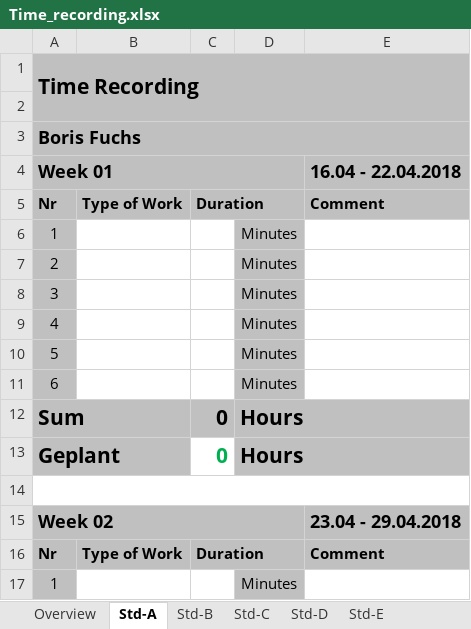
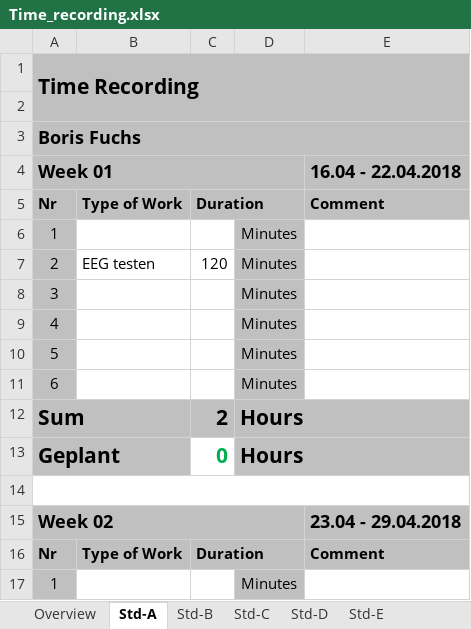
Before and after one commit to paulisch/brain2machineinterface, an Excel workbook: Documentation/ProjectDocumentation/Time_recording.xlsx, sheet Std-A, drawn as a sheet; only a part is shown; values as stored, in another font and other column widths than the file's, no borders; the diff names each change by its address in the sheet, - before the commit and + after, or states it on an @@ line.

```diff
--- a/Documentation/ProjectDocumentation/Time_recording.xlsx (sheet Std-A)
+++ b/Documentation/ProjectDocumentation/Time_recording.xlsx (sheet Std-A)
-B7: (empty)
+B7: EEG testen
-C7: (empty)
+C7: 120
-C12: 0
+C12: 2
```
Also changed, not shown: sheet Overview, sheet Std-B, 2 other files.
